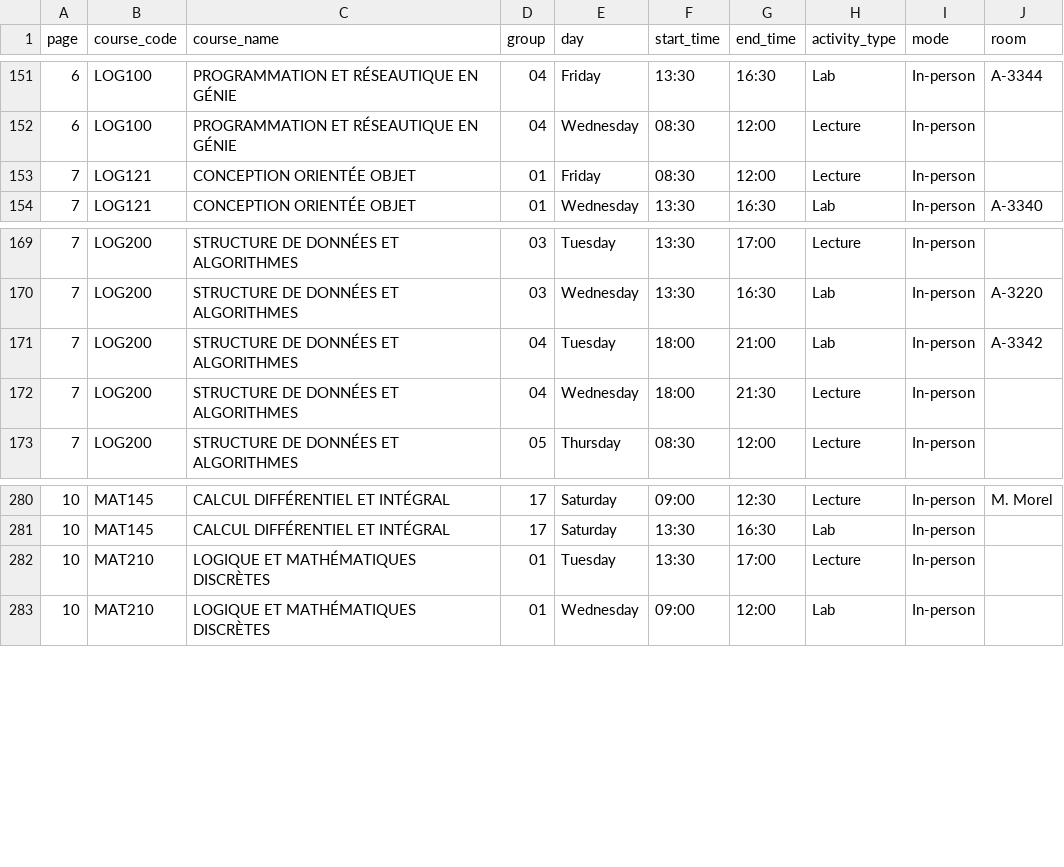
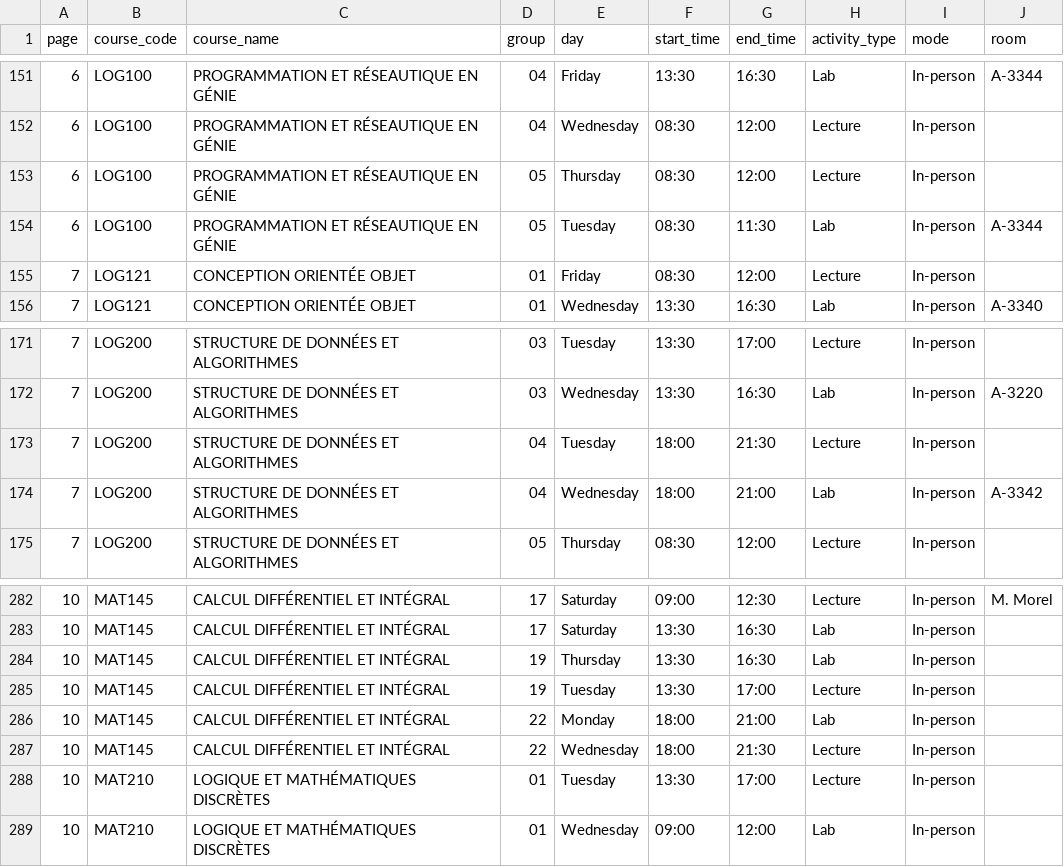
Before and after one commit to olivier0922/schedule-generator-ETS, a CSV file: data/A-2026_log.csv, drawn as a sheet; only a part is shown, gaps mark what is left out.

```diff
--- a/data/A-2026_log.csv
+++ b/data/A-2026_log.csv
@@ -152,2 +152,4 @@
 6,LOG100,PROGRAMMATION ET RÉSEAUTIQUE EN GÉNIE,04,Wednesday,08:30,12:00,Lecture,In-person,
+6,LOG100,PROGRAMMATION ET RÉSEAUTIQUE EN GÉNIE,05,Thursday,08:30,12:00,Lecture,In-person,
+6,LOG100,PROGRAMMATION ET RÉSEAUTIQUE EN GÉNIE,05,Tuesday,08:30,11:30,Lab,In-person,A-3344
 7,LOG121,CONCEPTION ORIENTÉE OBJET,01,Friday,08:30,12:00,Lecture,In-person,
@@ -170,4 +172,4 @@
 7,LOG200,STRUCTURE DE DONNÉES ET ALGORITHMES,03,Wednesday,13:30,16:30,Lab,In-person,A-3220
-7,LOG200,STRUCTURE DE DONNÉES ET ALGORITHMES,04,Tuesday,18:00,21:00,Lab,In-person,A-3342
-7,LOG200,STRUCTURE DE DONNÉES ET ALGORITHMES,04,Wednesday,18:00,21:30,Lecture,In-person,
+7,LOG200,STRUCTURE DE DONNÉES ET ALGORITHMES,04,Tuesday,18:00,21:30,Lecture,In-person,
+7,LOG200,STRUCTURE DE DONNÉES ET ALGORITHMES,04,Wednesday,18:00,21:00,Lab,In-person,A-3342
 7,LOG200,STRUCTURE DE DONNÉES ET ALGORITHMES,05,Thursday,08:30,12:00,Lecture,In-person,
@@ -281,2 +283,6 @@
 10,MAT145,CALCUL DIFFÉRENTIEL ET INTÉGRAL,17,Saturday,13:30,16:30,Lab,In-person,
+10,MAT145,CALCUL DIFFÉRENTIEL ET INTÉGRAL,19,Thursday,13:30,16:30,Lab,In-person,
+10,MAT145,CALCUL DIFFÉRENTIEL ET INTÉGRAL,19,Tuesday,13:30,17:00,Lecture,In-person,
+10,MAT145,CALCUL DIFFÉRENTIEL ET INTÉGRAL,22,Monday,18:00,21:00,Lab,In-person,
+10,MAT145,CALCUL DIFFÉRENTIEL ET INTÉGRAL,22,Wednesday,18:00,21:30,Lecture,In-person,
 10,MAT210,LOGIQUE ET MATHÉMATIQUES DISCRÈTES,01,Tuesday,13:30,17:00,Lecture,In-person,
```
Also changed, not shown: data/A-2026_aer.csv, data/A-2026_ctn.csv, 8 other files.
